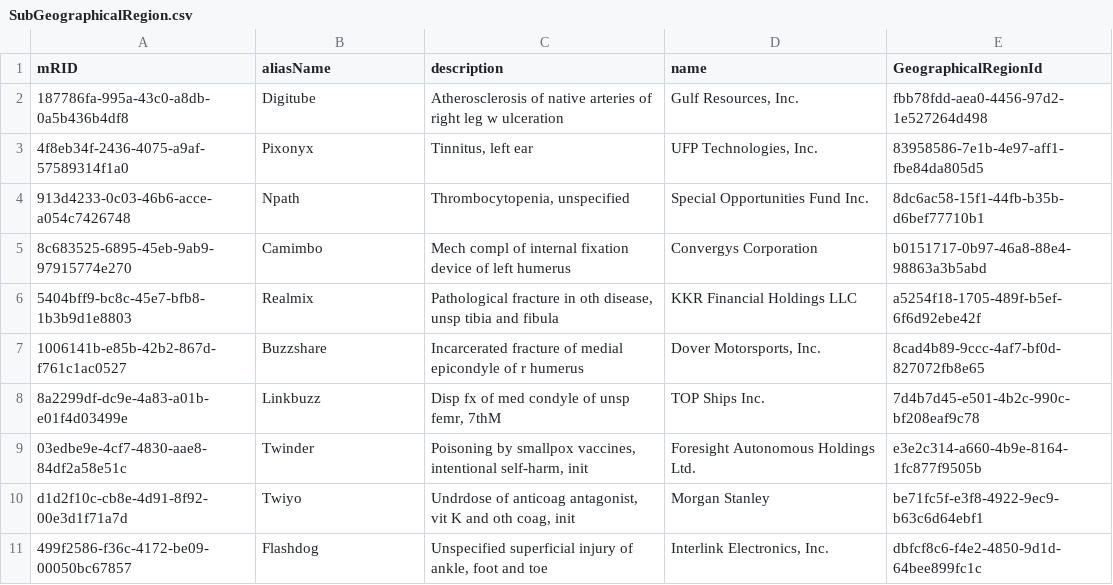
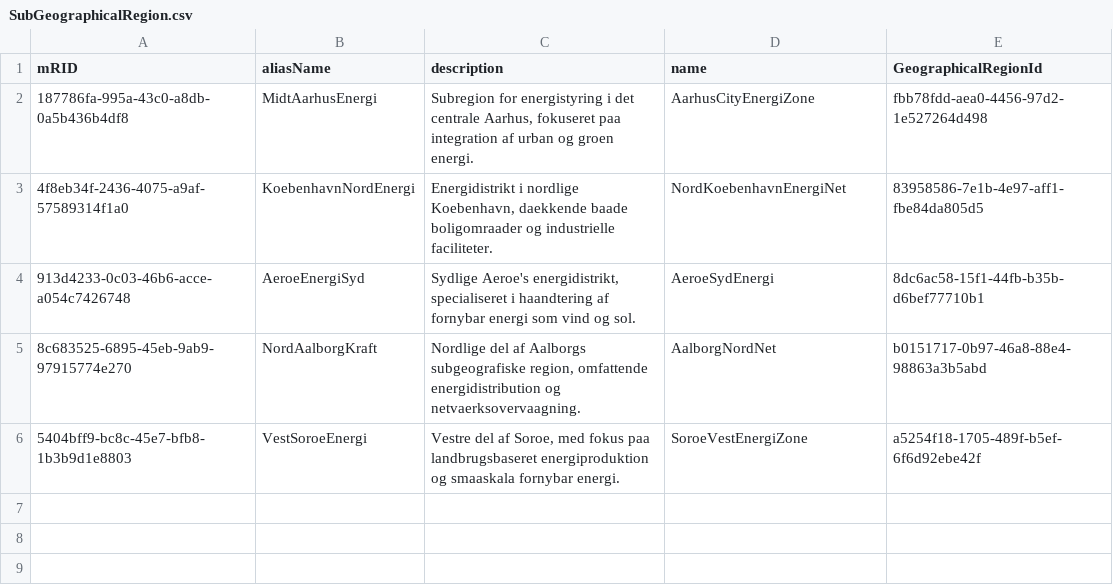
Before and after one commit to Frederikh1/cim_ontology, a CSV file: CIM_Data/SubGeographicalRegion.csv, drawn as a sheet.

Commit message:
Update SubGeographicalRegion.csv

```diff
--- a/CIM_Data/SubGeographicalRegion.csv
+++ b/CIM_Data/SubGeographicalRegion.csv
@@ -1,11 +1,6 @@
 mRID,aliasName,description,name,GeographicalRegionId
-187786fa-995a-43c0-a8db-0a5b436b4df8,Digitube,Atherosclerosis of native arteries of right leg w ulceration,"Gulf Resources, Inc.",fbb78fdd-aea0-4456-97d2-1e527264d498
-4f8eb34f-2436-4075-a9af-57589314f1a0,Pixonyx,"Tinnitus, left ear","UFP Technologies, Inc.",83958586-7e1b-4e97-aff1-fbe84da805d5
-913d4233-0c03-46b6-acce-a054c7426748,Npath,"Thrombocytopenia, unspecified",Special Opportunities Fund Inc.,8dc6ac58-15f1-44fb-b35b-d6bef77710b1
-8c683525-6895-45eb-9ab9-97915774e270,Camimbo,Mech compl of internal fixation device of left humerus,Convergys Corporation,b0151717-0b97-46a8-88e4-98863a3b5abd
-5404bff9-bc8c-45e7-bfb8-1b3b9d1e8803,Realmix,"Pathological fracture in oth disease, unsp tibia and fibula",KKR Financial Holdings LLC,a5254f18-1705-489f-b5ef-6f6d92ebe42f
-1006141b-e85b-42b2-867d-f761c1ac0527,Buzzshare,Incarcerated fracture of medial epicondyle of r humerus,"Dover Motorsports, Inc.",8cad4b89-9ccc-4af7-bf0d-827072fb8e65
-8a2299df-dc9e-4a83-a01b-e01f4d03499e,Linkbuzz,"Disp fx of med condyle of unsp femr, 7thM",TOP Ships Inc.,7d4b7d45-e501-4b2c-990c-bf208eaf9c78
-03edbe9e-4cf7-4830-aae8-84df2a58e51c,Twinder,"Poisoning by smallpox vaccines, intentional self-harm, init",Foresight Autonomous Holdings Ltd.,e3e2c314-a660-4b9e-8164-1fc877f9505b
-d1d2f10c-cb8e-4d91-8f92-00e3d1f71a7d,Twiyo,"Undrdose of anticoag antagonist, vit K and oth coag, init",Morgan Stanley,be71fc5f-e3f8-4922-9ec9-b63c6d64ebf1
-499f2586-f36c-4172-be09-00050bc67857,Flashdog,"Unspecified superficial injury of ankle, foot and toe","Interlink Electronics, Inc.",dbfcf8c6-f4e2-4850-9d1d-64bee899fc1c
+187786fa-995a-43c0-a8db-0a5b436b4df8,"MidtAarhusEnergi","Subregion for energistyring i det centrale Aarhus, fokuseret paa integration af urban og groen energi.","AarhusCityEnergiZone",fbb78fdd-aea0-4456-97d2-1e527264d498
+4f8eb34f-2436-4075-a9af-57589314f1a0,"KoebenhavnNordEnergi","Energidistrikt i nordlige Koebenhavn, daekkende baade boligomraader og industrielle faciliteter.","NordKoebenhavnEnergiNet",83958586-7e1b-4e97-aff1-fbe84da805d5
+913d4233-0c03-46b6-acce-a054c7426748,AeroeEnergiSyd,"Sydlige Aeroe's energidistrikt, specialiseret i haandtering af fornybar energi som vind og sol.","AeroeSydEnergi",8dc6ac58-15f1-44fb-b35b-d6bef77710b1
+8c683525-6895-45eb-9ab9-97915774e270,NordAalborgKraft,"Nordlige del af Aalborgs subgeografiske region, omfattende energidistribution og netvaerksovervaagning.","AalborgNordNet",b0151717-0b97-46a8-88e4-98863a3b5abd
+5404bff9-bc8c-45e7-bfb8-1b3b9d1e8803,VestSoroeEnergi,"Vestre del af Soroe, med fokus paa landbrugsbaseret energiproduktion og smaaskala fornybar energi.",SoroeVestEnergiZone,a5254f18-1705-489f-b5ef-6f6d92ebe42f
```
